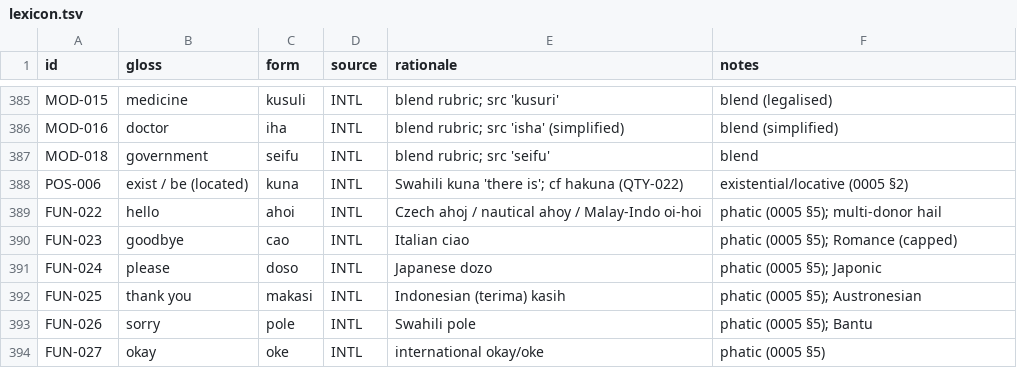
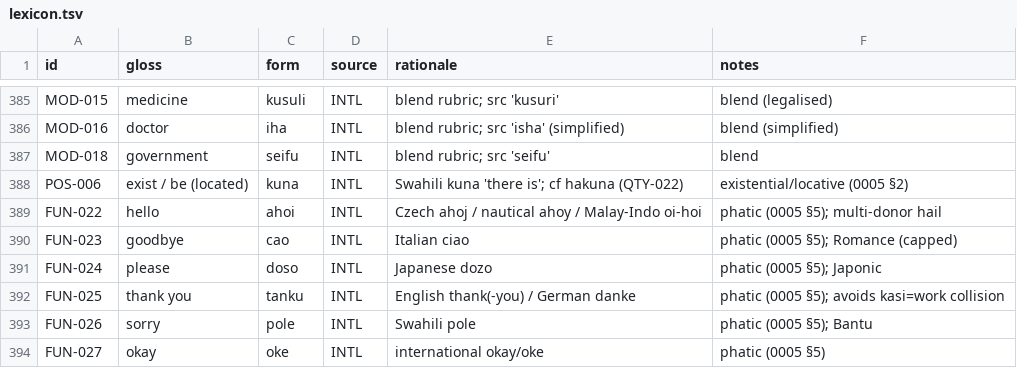
Before and after one commit to nichobbs/talo-lang, a TSV file: data/lexicon.tsv, drawn as a sheet; only a part is shown, gaps mark what is left out.

```diff
--- a/data/lexicon.tsv
+++ b/data/lexicon.tsv
@@ -391,3 +391,3 @@ FUN-023	goodbye	cao	INTL	Italian ciao	phatic (0005 §5); Romance (capped)
 FUN-024	please	doso	INTL	Japanese dozo	phatic (0005 §5); Japonic
-FUN-025	thank you	makasi	INTL	Indonesian (terima) kasih	phatic (0005 §5); Austronesian
+FUN-025	thank you	tanku	INTL	English thank(-you) / German danke	phatic (0005 §5); avoids kasi=work collision
 FUN-026	sorry	pole	INTL	Swahili pole	phatic (0005 §5); Bantu
```
Also changed, not shown: 1 other file.
